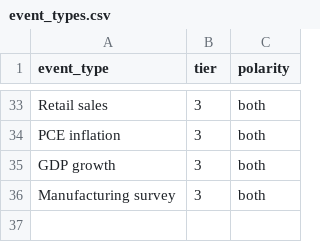
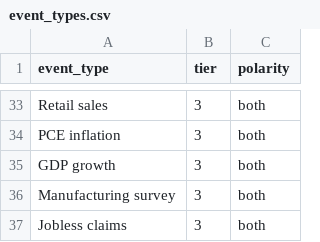
Before and after one commit to diykorey/fortuneteller, a CSV file: data/seed/event_types.csv, drawn as a sheet; only a part is shown, gaps mark what is left out.

Commit message:
WIP: the claims flow, a lesser release

```diff
--- a/data/seed/event_types.csv
+++ b/data/seed/event_types.csv
@@ -36 +36,2 @@ GDP growth,3,both
 Manufacturing survey,3,both
+Jobless claims,3,both
```
Also changed, not shown: 15 other files.
